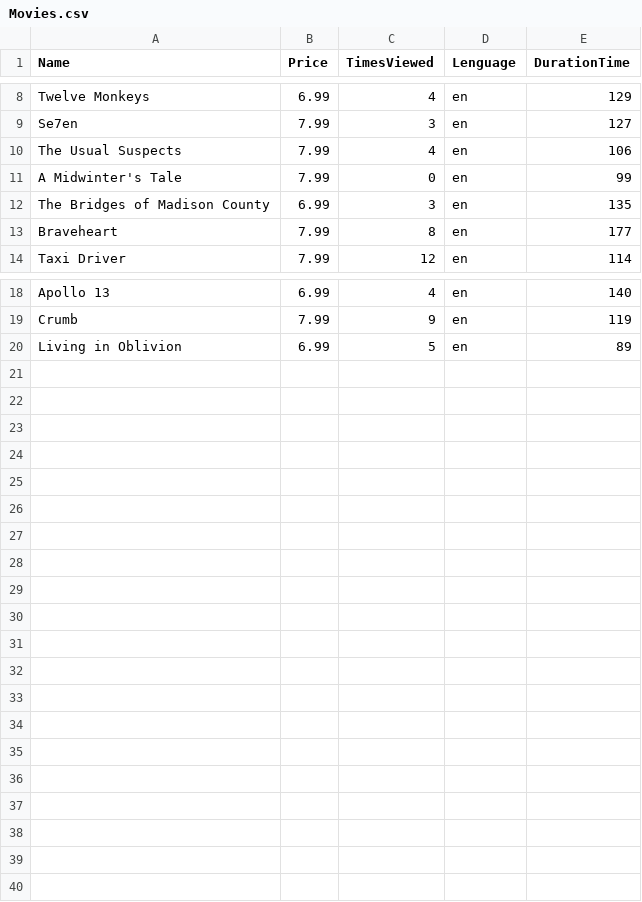
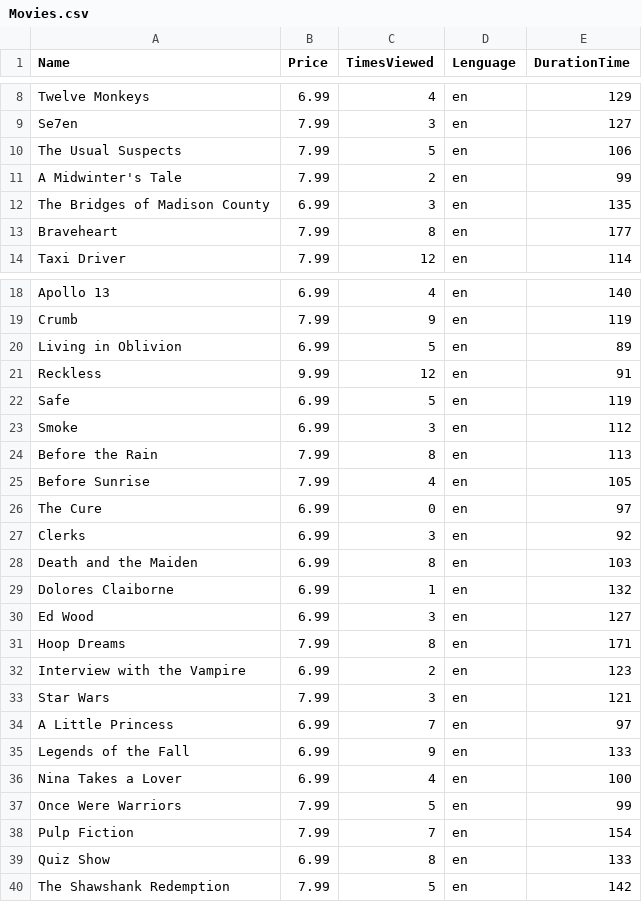
Before and after one commit to Maxxo95/RentalVideo, a CSV file: EirVideo/Movies.csv, drawn as a sheet; only a part is shown, gaps mark what is left out; the diff covers the shown part only.

```diff
--- a/EirVideo/Movies.csv
+++ b/EirVideo/Movies.csv
@@ -9,4 +9,4 @@ Twelve Monkeys,6.99,4,en,129
 Se7en,7.99,3,en,127
-The Usual Suspects,7.99,4,en,106
-A Midwinter's Tale,7.99,0,en,99
+The Usual Suspects,7.99,5,en,106
+A Midwinter's Tale,7.99,2,en,99
 The Bridges of Madison County,6.99,3,en,135
@@ -20 +20,21 @@ Crumb,7.99,9,en,119
 Living in Oblivion,6.99,5,en,89
+Reckless,9.99,12,en,91
+Safe,6.99,5,en,119
+Smoke,6.99,3,en,112
+Before the Rain,7.99,8,en,113
+Before Sunrise,7.99,4,en,105
+The Cure,6.99,0,en,97
+Clerks,6.99,3,en,92
+Death and the Maiden,6.99,8,en,103
+Dolores Claiborne,6.99,1,en,132
+Ed Wood,6.99,3,en,127
+Hoop Dreams,7.99,8,en,171
+Interview with the Vampire,6.99,2,en,123
+Star Wars,7.99,3,en,121
+A Little Princess,6.99,7,en,97
+Legends of the Fall,6.99,9,en,133
+Nina Takes a Lover,6.99,4,en,100
+Once Were Warriors,7.99,5,en,99
+Pulp Fiction,7.99,7,en,154
+Quiz Show,6.99,8,en,133
+The Shawshank Redemption,7.99,5,en,142
```
Also changed, not shown: 1 edited cell elsewhere in this file, EirVideo/History.csv, 13 other files.
